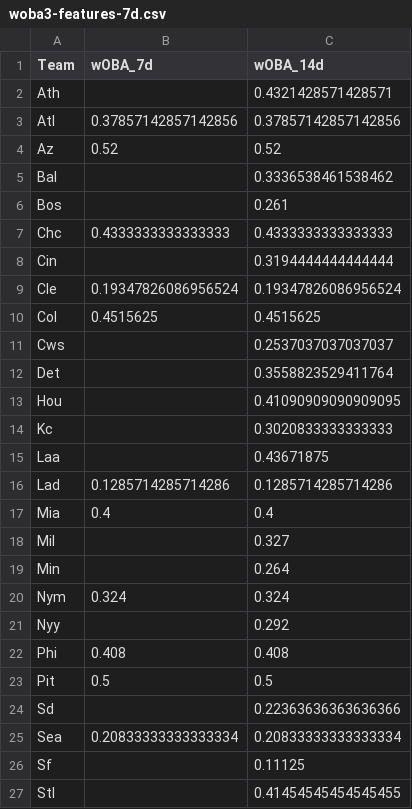
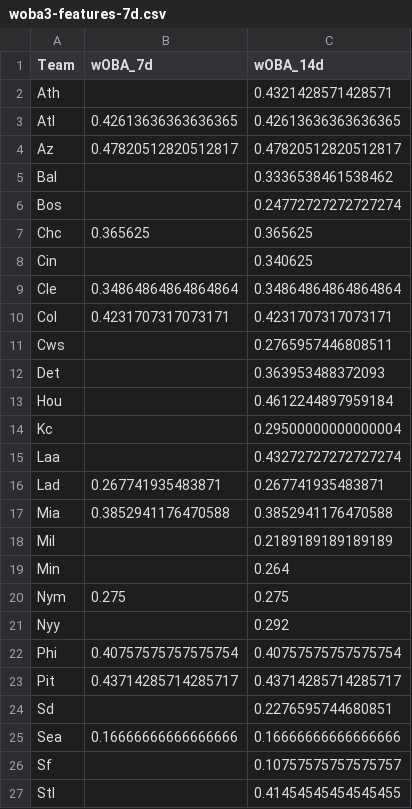
Before and after one commit to Fluidity1337/ai-ml-predictive-models, a CSV file: data/baseball/mlb/outputs/woba3-features-7d.csv, drawn as a sheet; only a part is shown; the diff covers the shown part only.

```diff
--- a/data/baseball/mlb/outputs/woba3-features-7d.csv
+++ b/data/baseball/mlb/outputs/woba3-features-7d.csv
@@ -2,26 +2,26 @@ Team,wOBA_7d,wOBA_14d
 Ath,,0.4321428571428571
-Atl,0.37857142857142856,0.37857142857142856
-Az,0.52,0.52
+Atl,0.42613636363636365,0.42613636363636365
+Az,0.47820512820512817,0.47820512820512817
 Bal,,0.3336538461538462
-Bos,,0.261
-Chc,0.4333333333333333,0.4333333333333333
-Cin,,0.3194444444444444
-Cle,0.19347826086956524,0.19347826086956524
-Col,0.4515625,0.4515625
-Cws,,0.2537037037037037
-Det,,0.3558823529411764
-Hou,,0.41090909090909095
-Kc,,0.3020833333333333
-Laa,,0.43671875
-Lad,0.1285714285714286,0.1285714285714286
-Mia,0.4,0.4
-Mil,,0.327
+Bos,,0.24772727272727274
+Chc,0.365625,0.365625
+Cin,,0.340625
+Cle,0.34864864864864864,0.34864864864864864
+Col,0.4231707317073171,0.4231707317073171
+Cws,,0.2765957446808511
+Det,,0.363953488372093
+Hou,,0.4612244897959184
+Kc,,0.29500000000000004
+Laa,,0.43272727272727274
+Lad,0.267741935483871,0.267741935483871
+Mia,0.3852941176470588,0.3852941176470588
+Mil,,0.2189189189189189
 Min,,0.264
-Nym,0.324,0.324
+Nym,0.275,0.275
 Nyy,,0.292
-Phi,0.408,0.408
-Pit,0.5,0.5
-Sd,,0.22363636363636366
-Sea,0.20833333333333334,0.20833333333333334
-Sf,,0.11125
+Phi,0.40757575757575754,0.40757575757575754
+Pit,0.43714285714285717,0.43714285714285717
+Sd,,0.2276595744680851
+Sea,0.16666666666666666,0.16666666666666666
+Sf,,0.10757575757575757
 Stl,,0.41454545454545455
```
Also changed, not shown: 8 edited cells elsewhere in this file, 29 other files.
